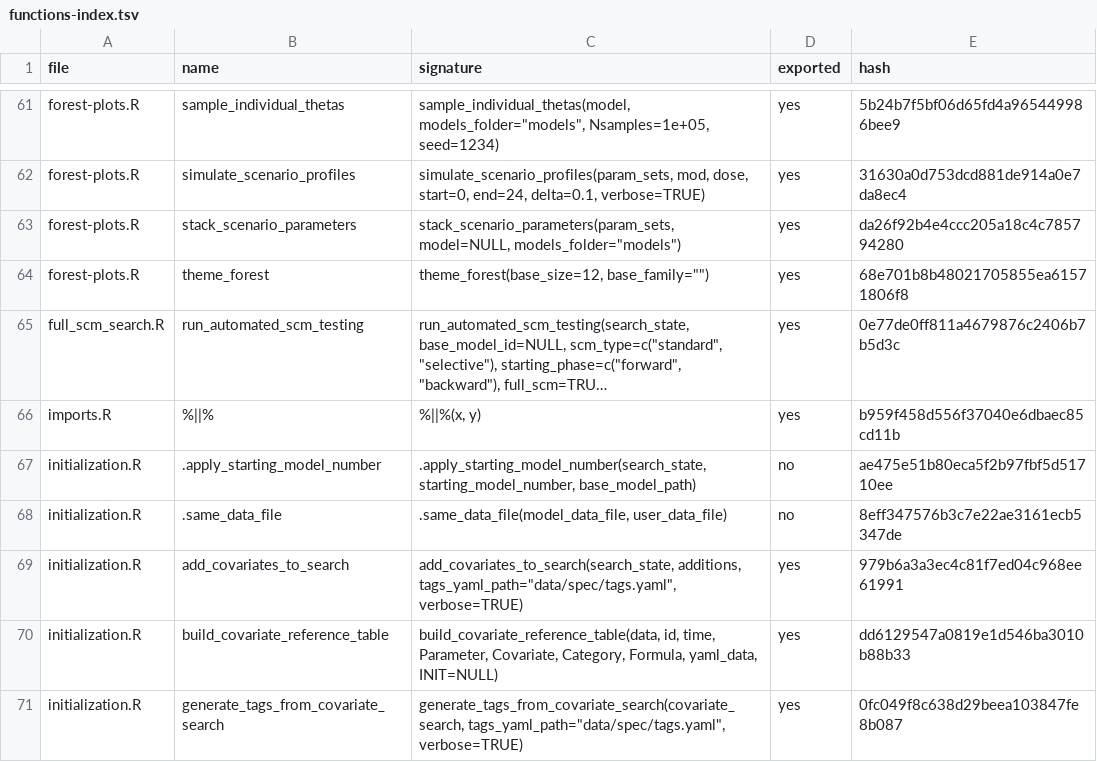
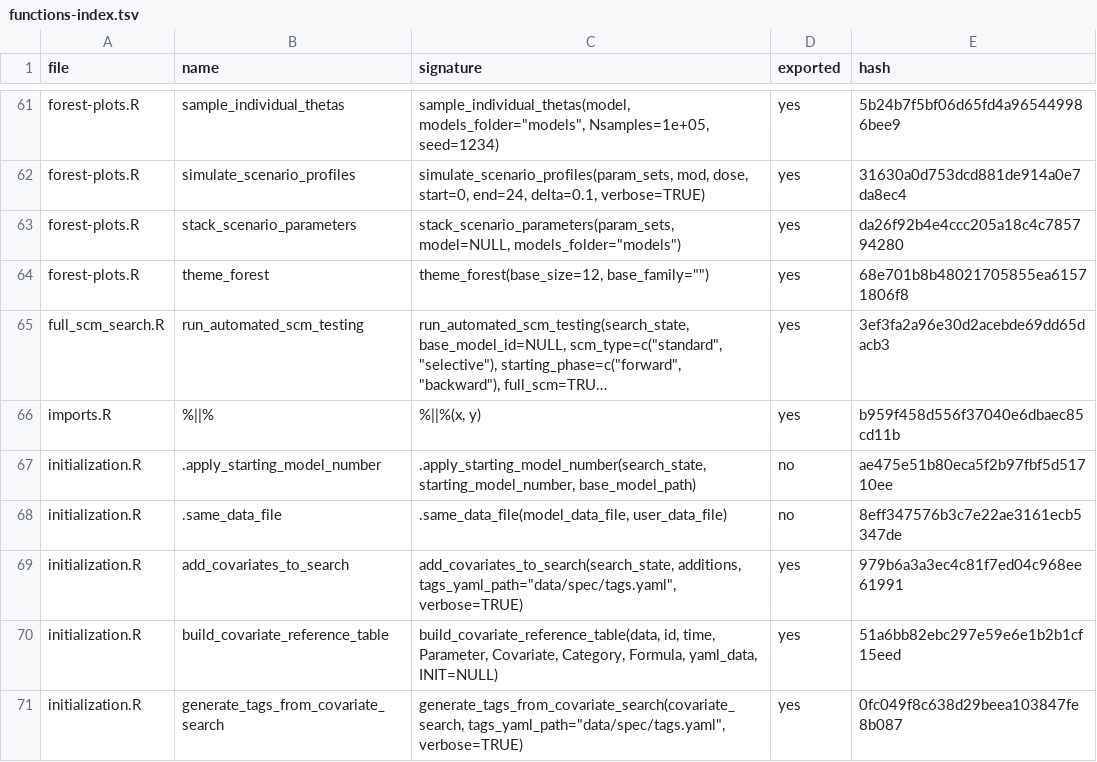
Before and after one commit to Ollegst/CovariateSearcher, a TSV file: .claude/functions-index.tsv, drawn as a sheet; only a part is shown, gaps mark what is left out; long unchanged cells end in …; the diff covers the shown part only; the diff names each change by its address in the sheet, - before the commit and + after, or states it on an @@ line.

```diff
--- a/.claude/functions-index.tsv
+++ b/.claude/functions-index.tsv
-E65 (hash): 0e77de0ff811a4679876c2406b7b5d3c
+E65 (hash): 3ef3fa2a96e30d2acebde69dd65dacb3
-E70 (hash): dd6129547a0819e1d546ba3010b88b33
+E70 (hash): 51a6bb82ebc297e59e6e1b2b1cf15eed
```
Also changed, not shown: 1 added row and 10 edited cells elsewhere in this file, 2 other files.
